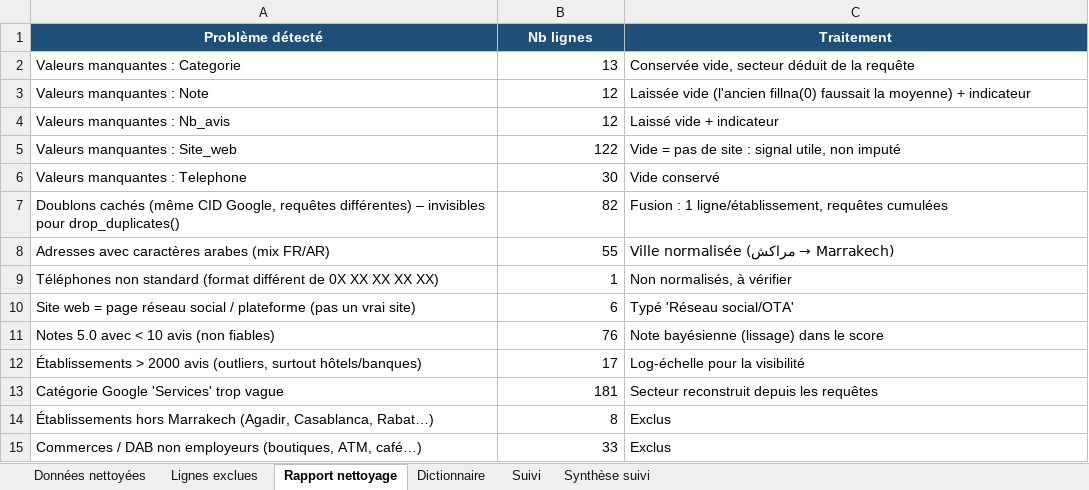
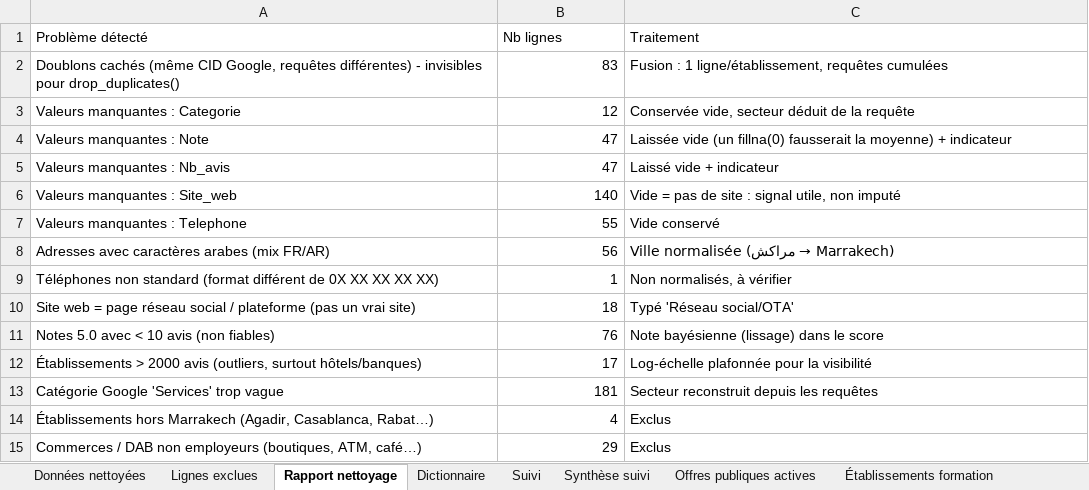
Before and after one commit to HoudaBelgoute/Bookjob_F, an Excel workbook: backend/data/donnees_nettoyees.xlsx, sheet Rapport nettoyage, drawn as a sheet; values as stored, in another font and other column widths than the file's, no borders; removed rows and columns are numbered as before the commit, all else as after; the diff names each change by its address in the sheet, - before the commit and + after, or states it on an @@ line.

```diff
--- a/backend/data/donnees_nettoyees.xlsx (sheet Rapport nettoyage)
+++ b/backend/data/donnees_nettoyees.xlsx (sheet Rapport nettoyage)
+sheet tab: Offres publiques actives
+sheet tab: Établissements formation
@@ A1:C1 fill: #1F4E78 → none, bold: on → off, text colour: #FFFFFF → black, alignment: center → left @@
+row 2: Doublons cachés (même CID Google, requêtes différentes) - invisibles pour drop_duplicates() | 83 | Fusion : 1 ligne/établissement, requêtes cumulées
-B3 (Nb lignes): 13
+B3 (Nb lignes): 12
-B4:B5 (Nb lignes): 12
+B4:B5 (Nb lignes): 47
-C4 (Traitement): Laissée vide (l'ancien fillna(0) faussait la moyenne)…
+C4 (Traitement): Laissée vide (un fillna(0) fausserait la moyenne)…
-B6 (Nb lignes): 122
+B6 (Nb lignes): 140
-B7 (Nb lignes): 30
+B7 (Nb lignes): 55
-row 7: Doublons cachés (même CID Google, requêtes différentes) – invisibles pour drop_duplicates() | 82 | Fusion : 1 ligne/établissement, requêtes cumulées
-B8 (Nb lignes): 55
+B8 (Nb lignes): 56
-B10 (Nb lignes): 6
+B10 (Nb lignes): 18
-C12 (Traitement): Log-échelle pour la visibilité
+C12 (Traitement): Log-échelle plafonnée pour la visibilité
-B14 (Nb lignes): 8
+B14 (Nb lignes): 4
-B15 (Nb lignes): 33
+B15 (Nb lignes): 29
```
Also changed, not shown: sheet Données nettoyées, sheet Lignes exclues, sheet Dictionnaire, other sheet tabs, 5 other files.
